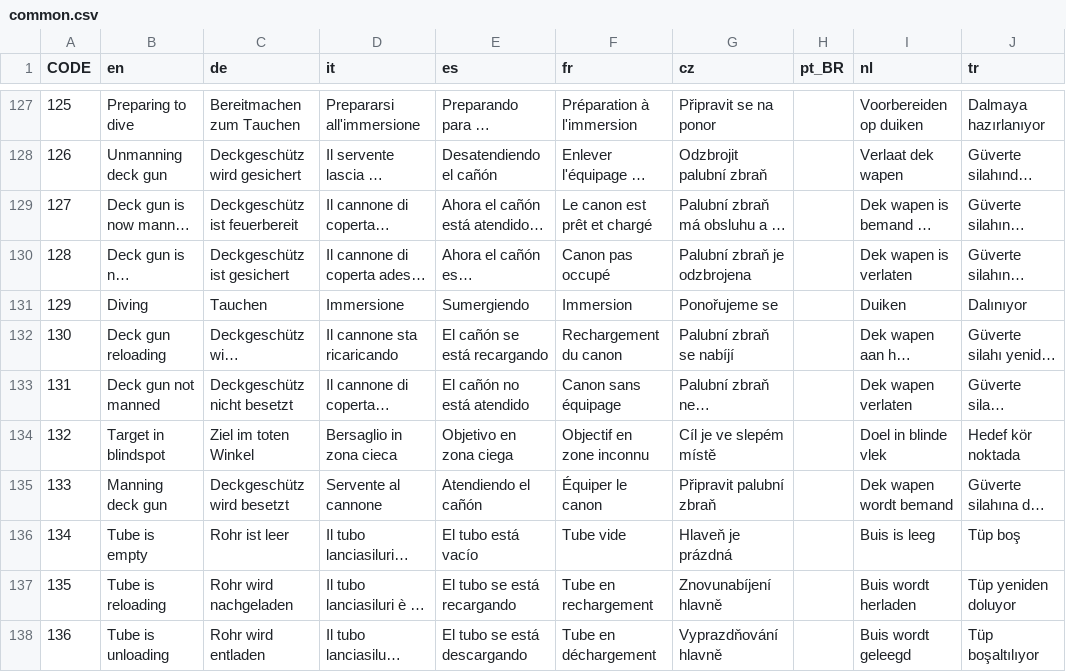
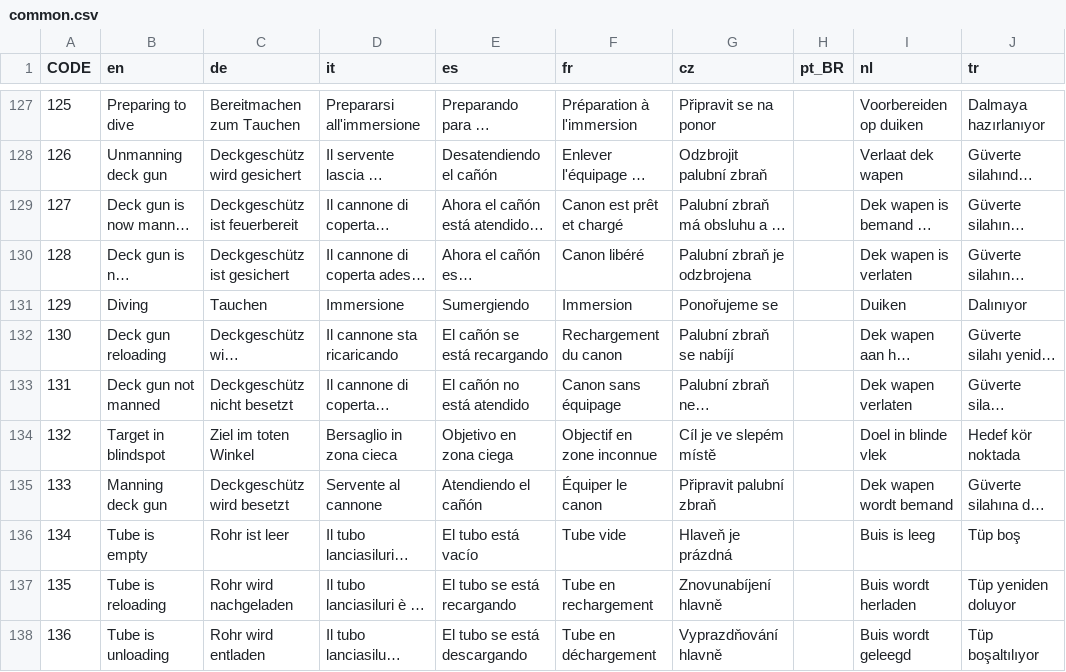
Before and after one commit to traviscross/dangerdeep-svn, a CSV file: dangerdeep/data/texts/common.csv, drawn as a sheet; only a part is shown, gaps mark what is left out; long unchanged cells end in …; the diff covers the shown part only; the diff names each change by its address in the sheet, - before the commit and + after, or states it on an @@ line.

Commit message:
improving French translation
git-svn-id: http://svn.code.sf.net/p/dangerdeep/code/trunk@2100 68f6b752-3551-0410-8fee-d3b2b286690f

```diff
--- a/dangerdeep/data/texts/common.csv
+++ b/dangerdeep/data/texts/common.csv
-F129 (fr): Le canon est prêt et chargé
+F129 (fr): Canon est prêt et chargé
-F130 (fr): Canon pas occupé
+F130 (fr): Canon libéré
-F134 (fr): Objectif en zone inconnu
+F134 (fr): Objectif en zone inconnue
```
Also changed, not shown: 40 edited cells elsewhere in this file.
